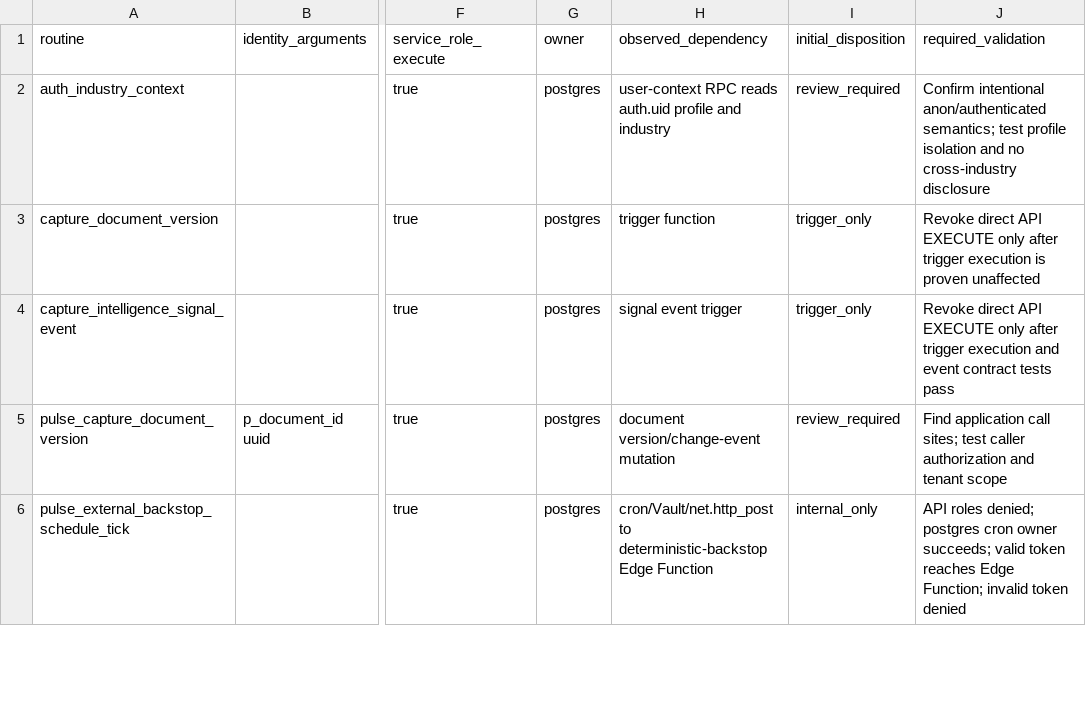
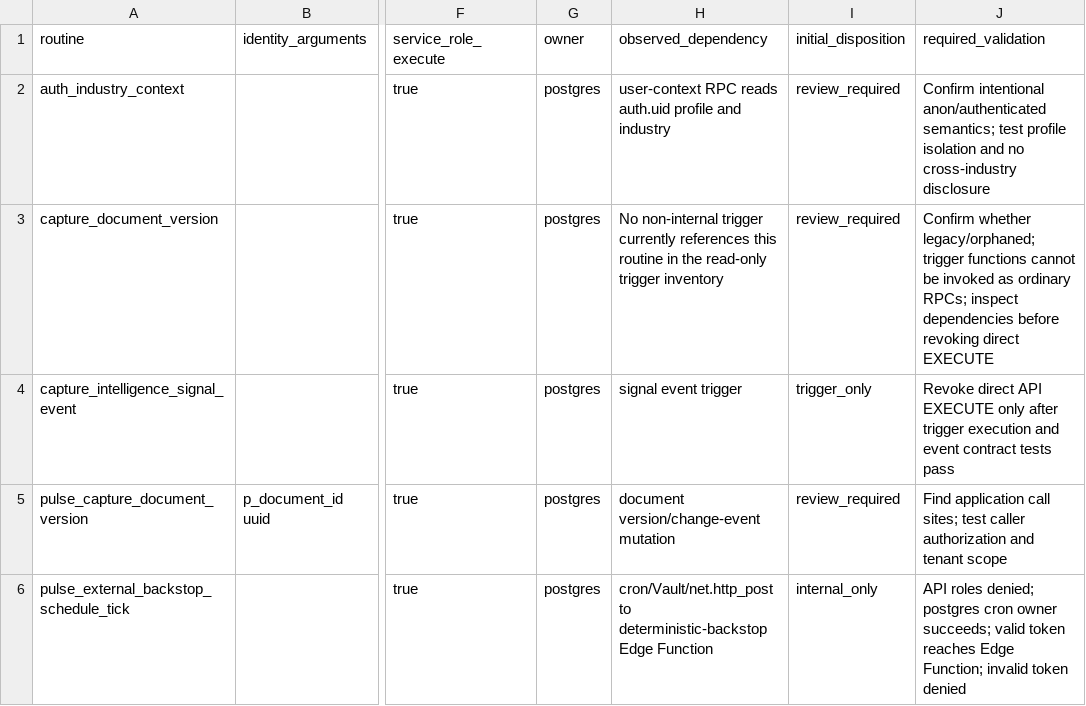
Before and after one commit to PauloRafaeldeMouraPaes/shopplosion-pulse, a CSV file: docs/database/security-definer-acl-manifest-2026-10-15.csv, drawn as a sheet; only a part is shown, gaps mark what is left out; the diff names each change by its address in the sheet, - before the commit and + after, or states it on an @@ line.

Commit message:
docs(db): correct document trigger function disposition

```diff
--- a/docs/database/security-definer-acl-manifest-2026-10-15.csv
+++ b/docs/database/security-definer-acl-manifest-2026-10-15.csv
-H3 (observed_dependency): trigger function
+H3 (observed_dependency): No non-internal trigger currently references this routine in the read-only trigger inventory
-I3 (initial_disposition): trigger_only
+I3 (initial_disposition): review_required
-J3 (required_validation): Revoke direct API EXECUTE only after trigger execution is proven unaffected
+J3 (required_validation): Confirm whether legacy/orphaned; trigger functions cannot be invoked as ordinary RPCs; inspect dependencies before revoking direct EXECUTE
```
